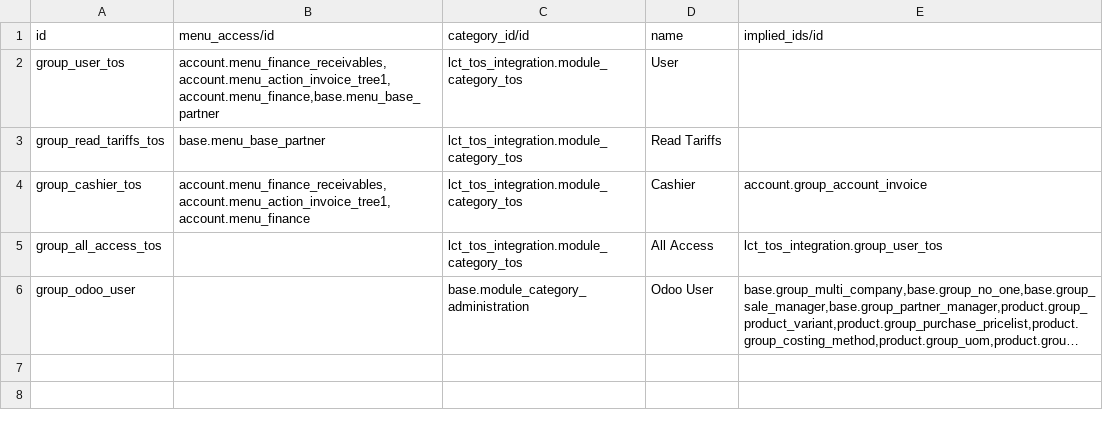
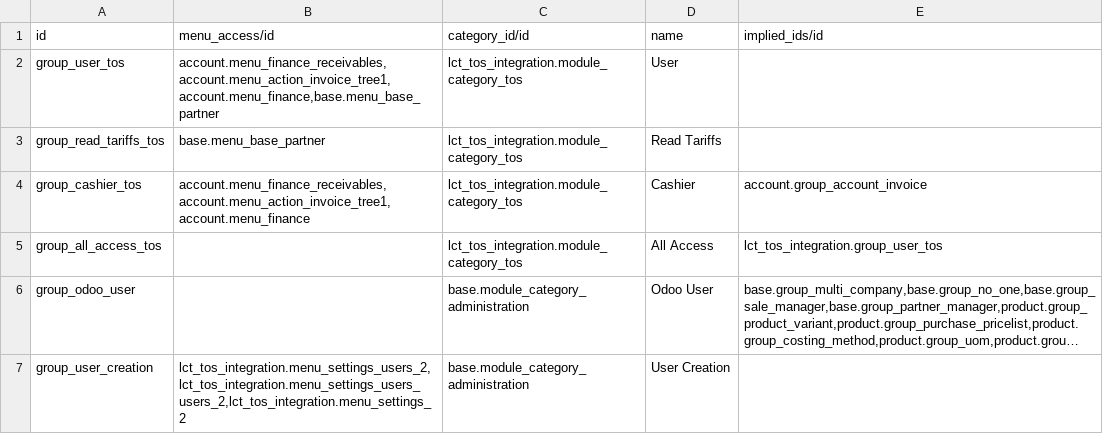
Before and after one commit to altanmur/ps-lct, a CSV file: lct_tos_integration/security/res.groups.csv, drawn as a sheet; long unchanged cells end in …; the diff names each change by its address in the sheet, - before the commit and + after, or states it on an @@ line.

```diff
--- a/lct_tos_integration/security/res.groups.csv
+++ b/lct_tos_integration/security/res.groups.csv
+row 7: group_user_creation | lct_tos_integration.menu_settings_users_2,lct_tos_integration.menu_settings_users_users_2,lct_tos_integration.menu_settings_2 | base.module_category_administration | User Creation
```
Also changed, not shown: lct_tos_integration/security/ir.model.access.csv, 2 other files.
